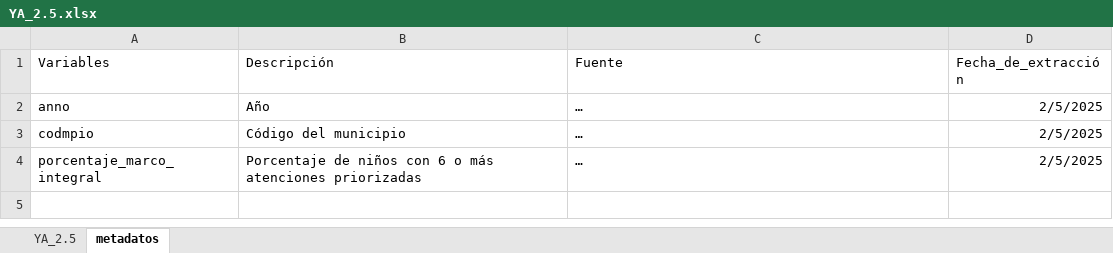
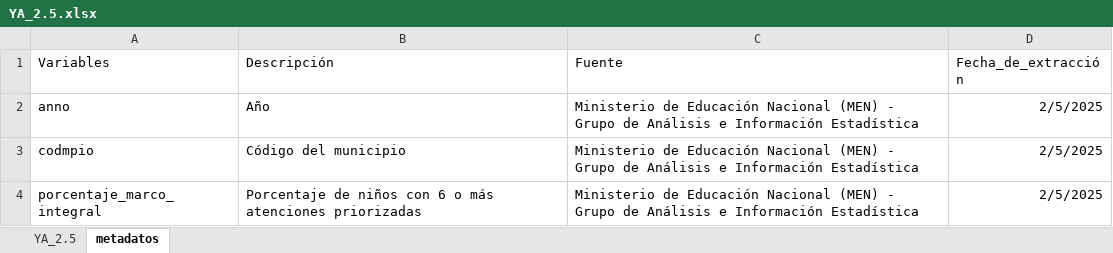
Before and after one commit to dfmendivelso10/Ninez-YA, an Excel workbook: 03_Process/YA_2.5.xlsx, sheet metadatos, drawn as a sheet; values as stored, in another font and other column widths than the file's, no borders; the diff names each change by its address in the sheet, - before the commit and + after, or states it on an @@ line.

```diff
--- a/03_Process/YA_2.5.xlsx (sheet metadatos)
+++ b/03_Process/YA_2.5.xlsx (sheet metadatos)
-C2:C4 (Fuente): …
+C2:C4 (Fuente): Ministerio de Educación Nacional (MEN) - Grupo de Análisis e Información Estadística
```
Also changed, not shown: 03_Process/YA_1.3_metadatados.xlsx, 3 other files.
